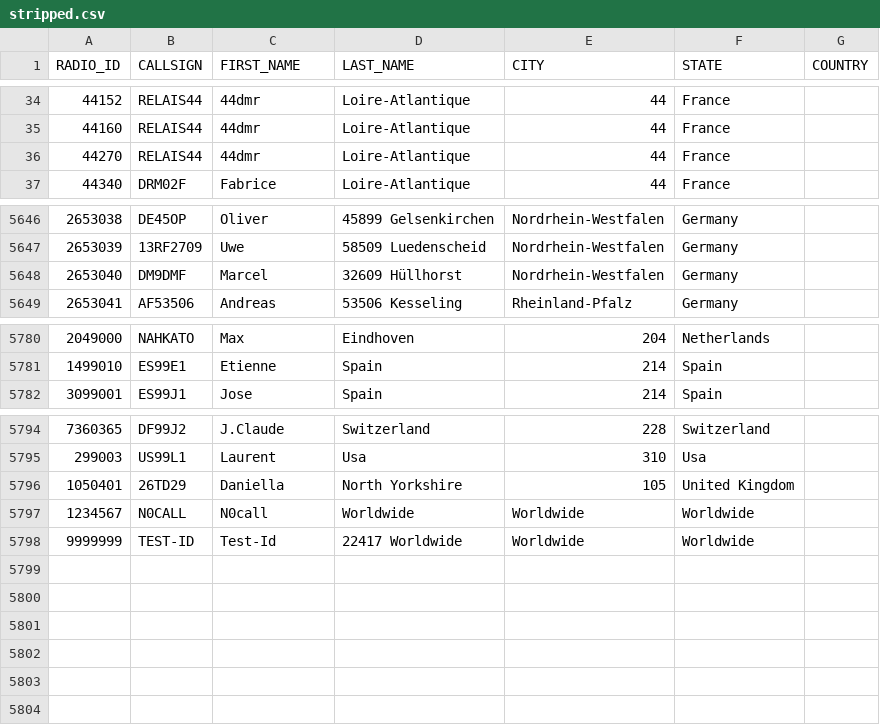
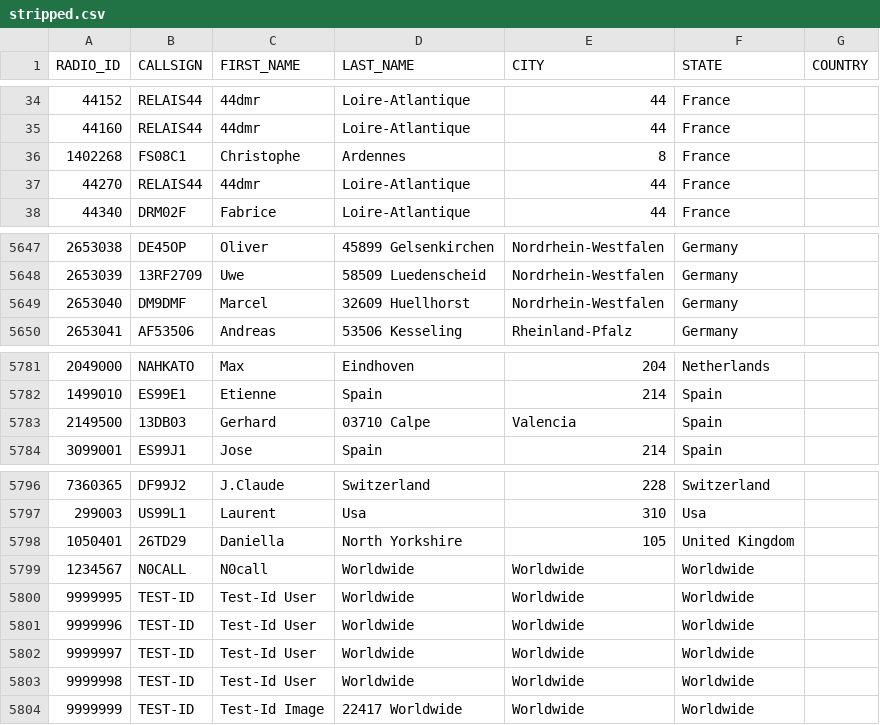
Before and after one commit to FreeDMR-Digital-Network/MW0MWZ-HostFiles, a CSV file: stripped.csv, drawn as a sheet; only a part is shown, gaps mark what is left out.

Commit message:
Add files via upload

```diff
--- a/stripped.csv
+++ b/stripped.csv
@@ -35,2 +35,3 @@ RADIO_ID,CALLSIGN,FIRST_NAME,LAST_NAME,CITY,STATE,COUNTRY
 44160,RELAIS44,44dmr, Loire-Atlantique,44,France
+1402268,FS08C1,Christophe, Ardennes,8,France
 44270,RELAIS44,44dmr, Loire-Atlantique,44,France
@@ -5647,3 +5648,3 @@ RADIO_ID,CALLSIGN,FIRST_NAME,LAST_NAME,CITY,STATE,COUNTRY
 2653039,13RF2709,Uwe,58509 Luedenscheid,Nordrhein-Westfalen,Germany
-2653040,DM9DMF,Marcel,32609 Hüllhorst,Nordrhein-Westfalen,Germany
+2653040,DM9DMF,Marcel,32609 Huellhorst,Nordrhein-Westfalen,Germany
 2653041,AF53506,Andreas,53506 Kesseling,Rheinland-Pfalz,Germany
@@ -5781,2 +5782,3 @@ RADIO_ID,CALLSIGN,FIRST_NAME,LAST_NAME,CITY,STATE,COUNTRY
 1499010,ES99E1,Etienne, Spain,214,Spain
+2149500,13DB03,Gerhard,03710 Calpe,Valencia,Spain
 3099001,ES99J1,Jose, Spain,214,Spain
@@ -5797,2 +5799,6 @@ RADIO_ID,CALLSIGN,FIRST_NAME,LAST_NAME,CITY,STATE,COUNTRY
 1234567,N0CALL,N0call, Worldwide,Worldwide,Worldwide
-9999999,TEST-ID,Test-Id,22417 Worldwide,Worldwide,Worldwide
+9999995,TEST-ID,Test-Id User, Worldwide,Worldwide,Worldwide
+9999996,TEST-ID,Test-Id User, Worldwide,Worldwide,Worldwide
+9999997,TEST-ID,Test-Id User, Worldwide,Worldwide,Worldwide
+9999998,TEST-ID,Test-Id User, Worldwide,Worldwide,Worldwide
+9999999,TEST-ID,Test-Id Image,22417 Worldwide,Worldwide,Worldwide
```
